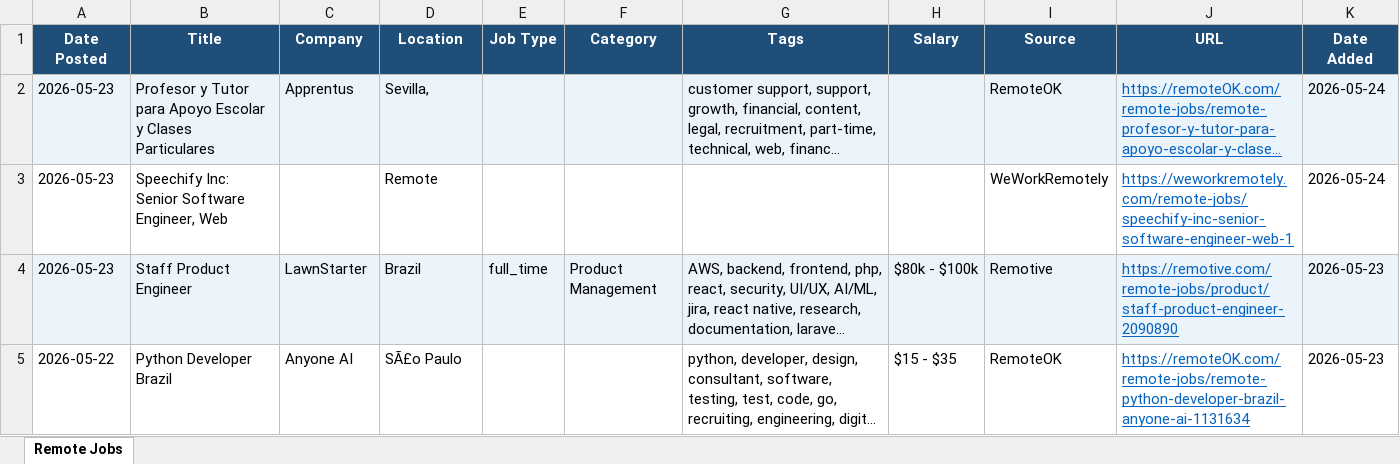
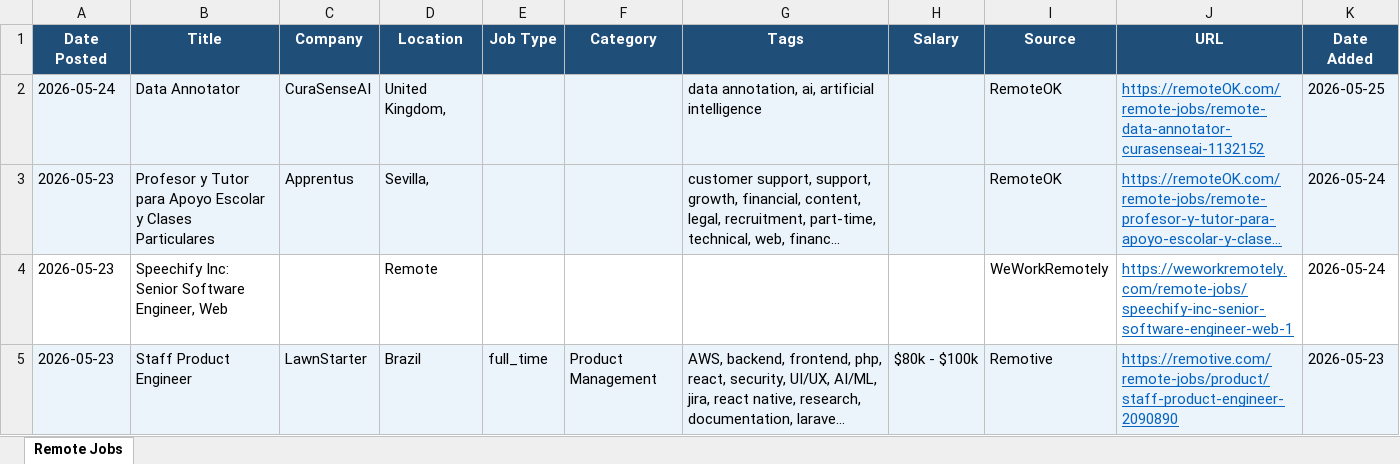
Before and after one commit to wankhede04/career-scan, an Excel workbook: remote_jobs.xlsx, sheet Remote Jobs, drawn as a sheet; only a part is shown; the shorter side is filled out with more unchanged rows; long unchanged cells end in …; values as stored, in another font and other column widths than the file's, no borders; the diff names each change by its address in the sheet, - before the commit and + after, or states it on an @@ line.

Commit message:
chore: update remote jobs - 2026-05-25 [skip ci]

```diff
--- a/remote_jobs.xlsx (sheet Remote Jobs)
+++ b/remote_jobs.xlsx (sheet Remote Jobs)
+row 2: 2026-05-24 | Data Annotator | CuraSenseAI | United Kingdom, |  |  | data annotation, ai, artificial intelligence |  | RemoteOK | https://remoteOK.com/remote-jobs/remote-data-annotator-curasenseai-1132152 | 2026-05-25
```
